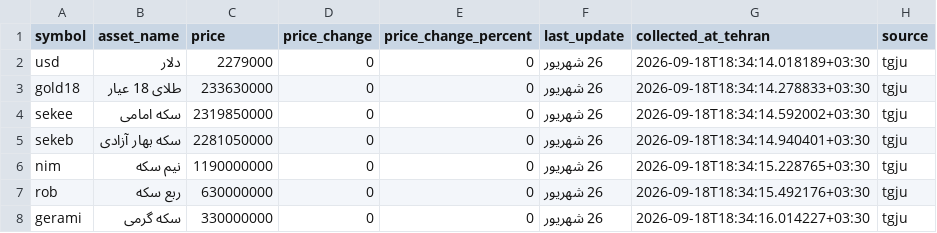
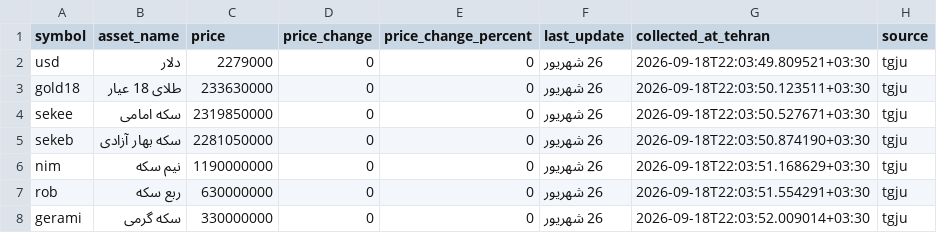
Before and after one commit to mahdi-price-monitor/price-monitor, a CSV file: data/tgju_dashboard.csv, drawn as a sheet.

```diff
--- a/data/tgju_dashboard.csv
+++ b/data/tgju_dashboard.csv
@@ -1,8 +1,8 @@
 symbol,asset_name,price,price_change,price_change_percent,last_update,collected_at_tehran,source
-usd,دلار,2279000,0,0,26 شهریور,2026-09-18T18:34:14.018189+03:30,tgju
-gold18,طلای 18 عیار,233630000,0,0,26 شهریور,2026-09-18T18:34:14.278833+03:30,tgju
-sekee,سکه امامی,2319850000,0,0,26 شهریور,2026-09-18T18:34:14.592002+03:30,tgju
-sekeb,سکه بهار آزادی,2281050000,0,0,26 شهریور,2026-09-18T18:34:14.940401+03:30,tgju
-nim,نیم سکه,1190000000,0,0,26 شهریور,2026-09-18T18:34:15.228765+03:30,tgju
-rob,ربع سکه,630000000,0,0,26 شهریور,2026-09-18T18:34:15.492176+03:30,tgju
-gerami,سکه گرمی,330000000,0,0,26 شهریور,2026-09-18T18:34:16.014227+03:30,tgju
+usd,دلار,2279000,0,0,26 شهریور,2026-09-18T22:03:49.809521+03:30,tgju
+gold18,طلای 18 عیار,233630000,0,0,26 شهریور,2026-09-18T22:03:50.123511+03:30,tgju
+sekee,سکه امامی,2319850000,0,0,26 شهریور,2026-09-18T22:03:50.527671+03:30,tgju
+sekeb,سکه بهار آزادی,2281050000,0,0,26 شهریور,2026-09-18T22:03:50.874190+03:30,tgju
+nim,نیم سکه,1190000000,0,0,26 شهریور,2026-09-18T22:03:51.168629+03:30,tgju
+rob,ربع سکه,630000000,0,0,26 شهریور,2026-09-18T22:03:51.554291+03:30,tgju
+gerami,سکه گرمی,330000000,0,0,26 شهریور,2026-09-18T22:03:52.009014+03:30,tgju
```
Also changed, not shown: data/tgju_market_latest.csv, 1 other file.
